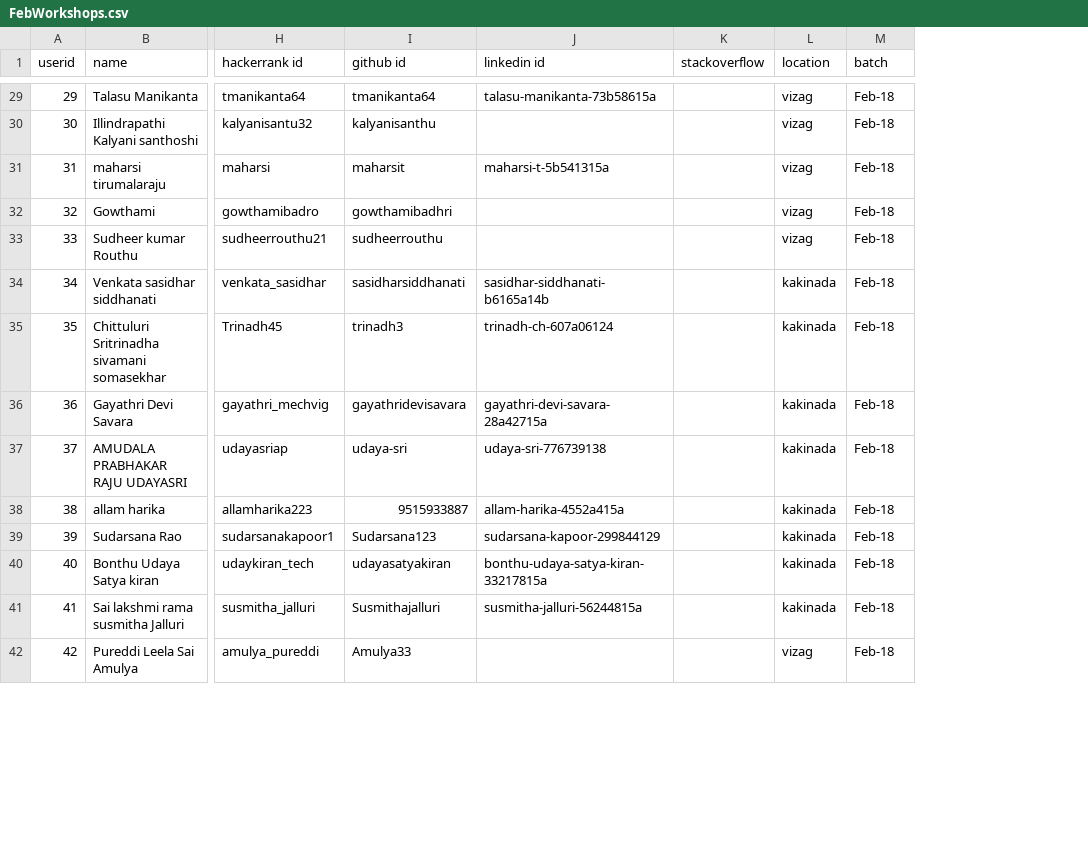
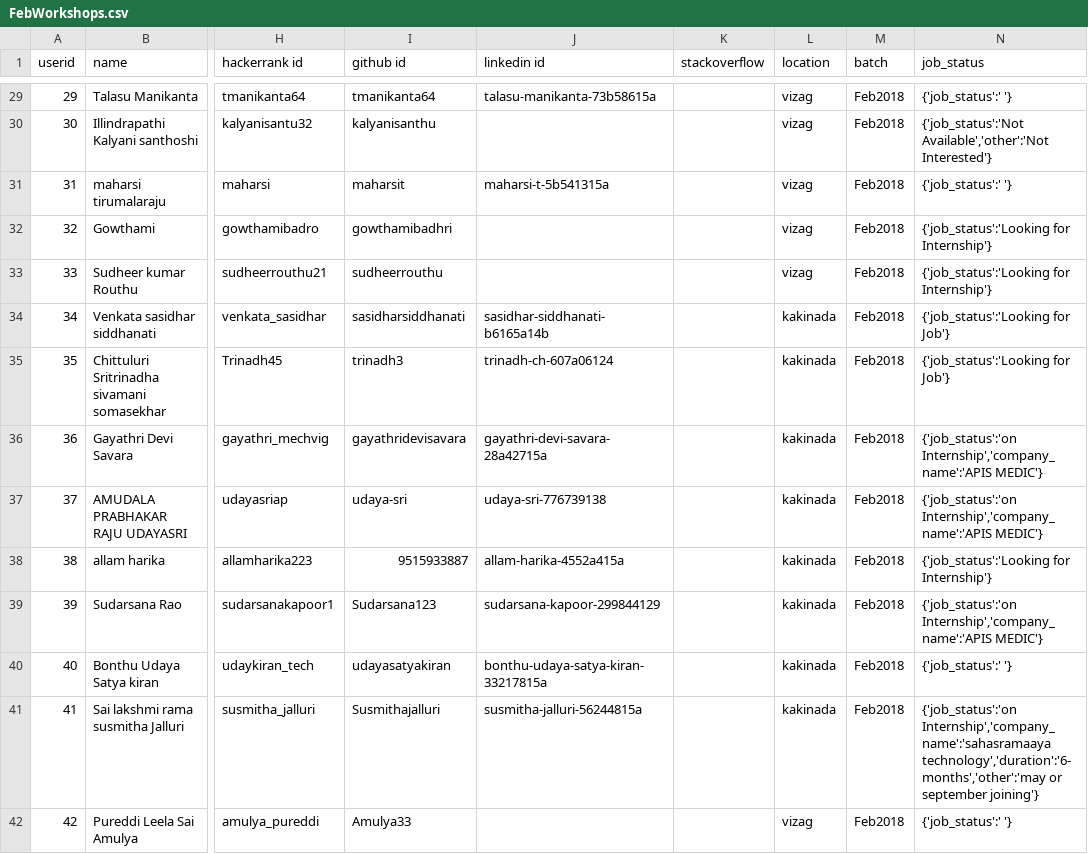
Before and after one commit to sivagembali/Repo_Act, a CSV file: FebWorkshops.csv, drawn as a sheet; only a part is shown, gaps mark what is left out; the diff covers the shown part only; the diff names each change by its address in the sheet, - before the commit and + after, or states it on an @@ line.

Commit message:
updated with batches and job status
updated with batches and job status

```diff
--- a/FebWorkshops.csv
+++ b/FebWorkshops.csv
+column N (job_status), rows 29-42: {'job_status':' '} | {'job_status':'Not Available','other':'Not Interested'} | {'job_status':' '} | {'job_status':'Looking for Internship'} | {'job_status':'Looking for Internship'} | {'job_status':'Looking for Job'} | {'job_status':'Looking for Job'} | {'job_status':'on Internship','company_name':'APIS MEDIC'} | {'job_status':'on Internship','company_name':'APIS MEDIC'} | {'job_status':'Looking for Internship'} | {'job_status':'on Internship','company_name':'APIS MEDIC'} | {'job_status':' '} | {'job_status':'on Internship','company_name':'sahasramaaya technology','duration':'6-months','other':'may or september joining'} | {'job_status':' '}
-M29:M42 (batch): Feb-18
+M29:M42 (batch): Feb2018
```
Also changed, not shown: 1 added row and 50 edited cells elsewhere in this file, 3 other files.
